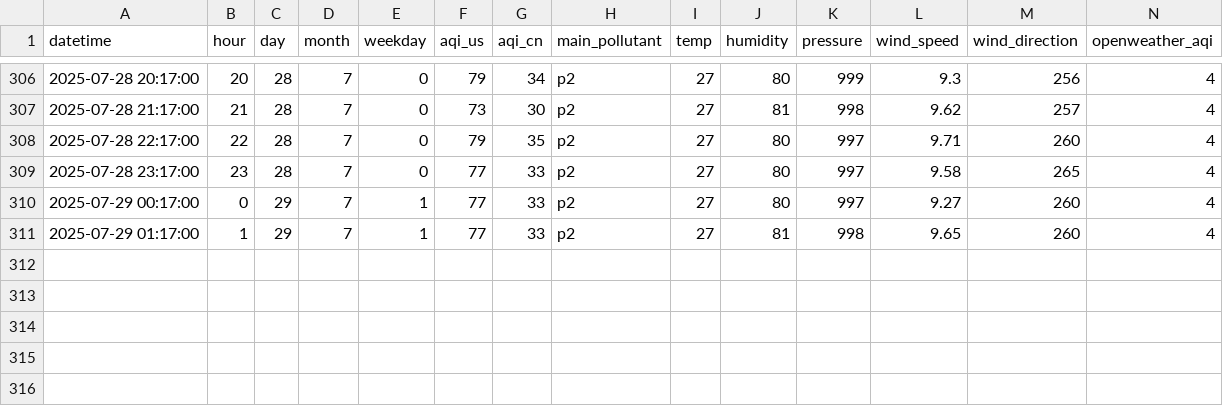
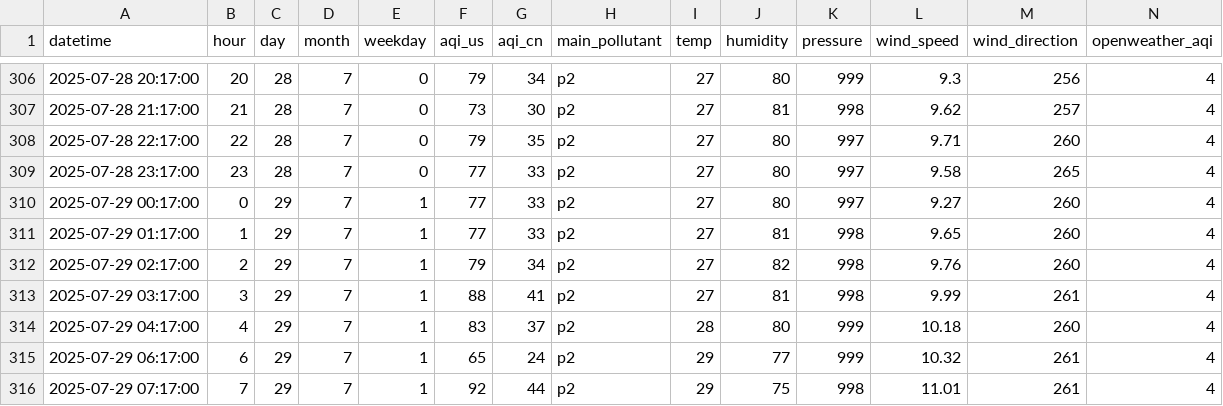
Before and after one commit to maheenrizwan11/AQI-Predictor, a CSV file: data/processed/final_features.csv, drawn as a sheet; only a part is shown, gaps mark what is left out; rows hold the shown columns only; the diff names each change by its address in the sheet, - before the commit and + after, or states it on an @@ line.

```diff
--- a/data/processed/final_features.csv
+++ b/data/processed/final_features.csv
+row 312: 2025-07-29 02:17:00 | 2 | 29 | 7 | 1 | 79 | 34 | p2 | 27 | 82 | 998 | 9.76 | 260 | 4
+row 313: 2025-07-29 03:17:00 | 3 | 29 | 7 | 1 | 88 | 41 | p2 | 27 | 81 | 998 | 9.99 | 261 | 4
+row 314: 2025-07-29 04:17:00 | 4 | 29 | 7 | 1 | 83 | 37 | p2 | 28 | 80 | 999 | 10.18 | 260 | 4
+row 315: 2025-07-29 06:17:00 | 6 | 29 | 7 | 1 | 65 | 24 | p2 | 29 | 77 | 999 | 10.32 | 261 | 4
+row 316: 2025-07-29 07:17:00 | 7 | 29 | 7 | 1 | 92 | 44 | p2 | 29 | 75 | 998 | 11.01 | 261 | 4
```
Also changed, not shown: data/processed/features.csv, 1 other file.
